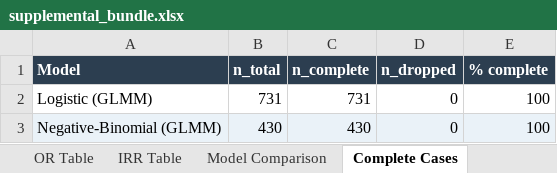
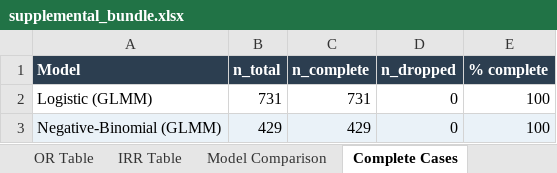
Before and after one commit to mufflyt/grace-ent, an Excel workbook: model_output/supp/supplemental_bundle.xlsx, sheet Complete Cases, drawn as a sheet; values as stored, in another font and other column widths than the file's, no borders; the diff names each change by its address in the sheet, - before the commit and + after, or states it on an @@ line.

```diff
--- a/model_output/supp/supplemental_bundle.xlsx (sheet Complete Cases)
+++ b/model_output/supp/supplemental_bundle.xlsx (sheet Complete Cases)
-B3 (n_total): 430
+B3 (n_total): 429
-C3 (n_complete): 430
+C3 (n_complete): 429
```
Also changed, not shown: sheet IRR Table, sheet Model Comparison, sheet Session Info, 20 other files.
